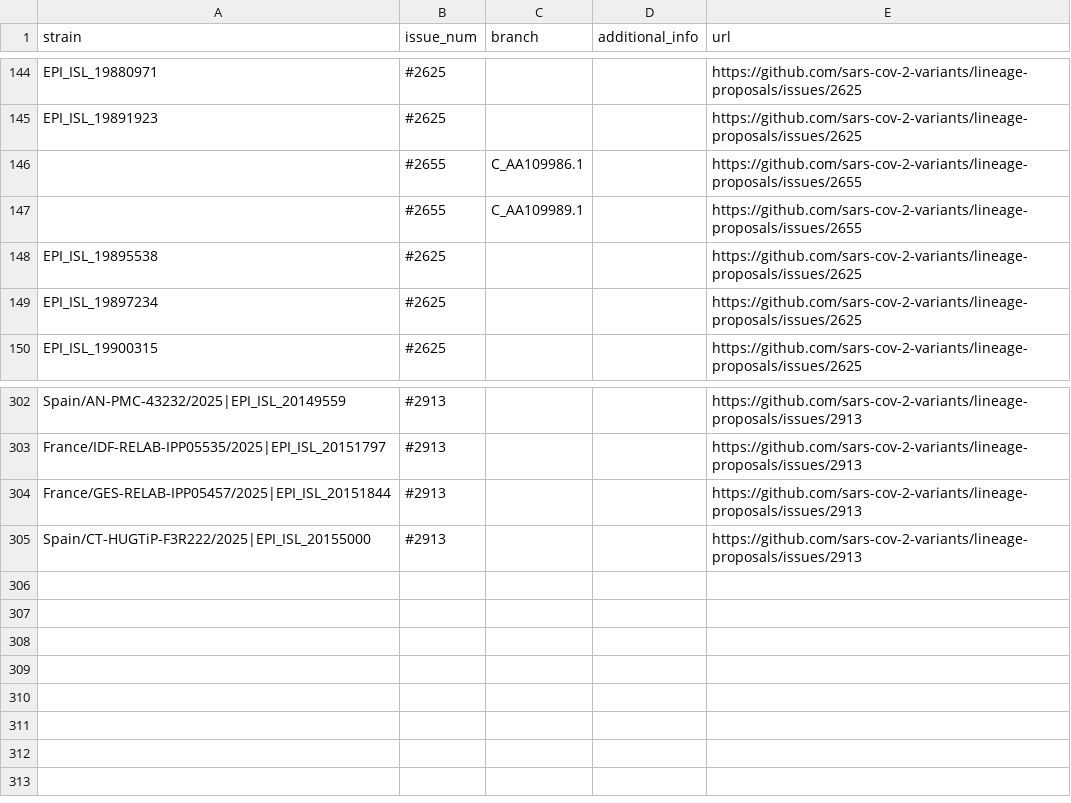
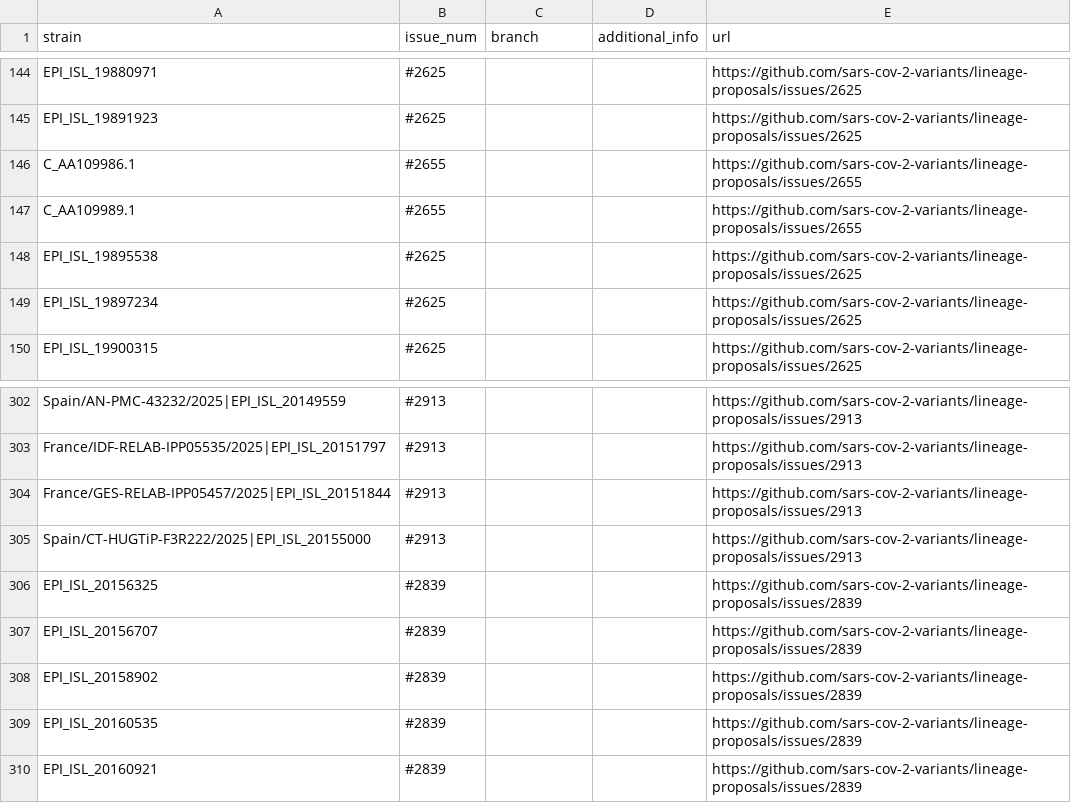
Before and after one commit to sars-cov-2-variants/lineage-proposals, a TSV file: recombinants.tsv, drawn as a sheet; only a part is shown, gaps mark what is left out.

```diff
--- a/recombinants.tsv
+++ b/recombinants.tsv
@@ -145,4 +145,4 @@ EPI_ISL_19880971	#2625			https://github.com/sars-cov-2-variants/lineage-proposal
 EPI_ISL_19891923	#2625			https://github.com/sars-cov-2-variants/lineage-proposals/issues/2625
-	#2655	C_AA109986.1		https://github.com/sars-cov-2-variants/lineage-proposals/issues/2655
-	#2655	C_AA109989.1		https://github.com/sars-cov-2-variants/lineage-proposals/issues/2655
+C_AA109986.1	#2655			https://github.com/sars-cov-2-variants/lineage-proposals/issues/2655
+C_AA109989.1	#2655			https://github.com/sars-cov-2-variants/lineage-proposals/issues/2655
 EPI_ISL_19895538	#2625			https://github.com/sars-cov-2-variants/lineage-proposals/issues/2625
@@ -305 +305,6 @@ France/GES-RELAB-IPP05457/2025|EPI_ISL_20151844	#2913			https://github.com/sars-
 Spain/CT-HUGTiP-F3R222/2025|EPI_ISL_20155000	#2913			https://github.com/sars-cov-2-variants/lineage-proposals/issues/2913
+EPI_ISL_20156325	#2839			https://github.com/sars-cov-2-variants/lineage-proposals/issues/2839
+EPI_ISL_20156707	#2839			https://github.com/sars-cov-2-variants/lineage-proposals/issues/2839
+EPI_ISL_20158902	#2839			https://github.com/sars-cov-2-variants/lineage-proposals/issues/2839
+EPI_ISL_20160535	#2839			https://github.com/sars-cov-2-variants/lineage-proposals/issues/2839
+EPI_ISL_20160921	#2839			https://github.com/sars-cov-2-variants/lineage-proposals/issues/2839
```
Also changed, not shown: 1 other file.
